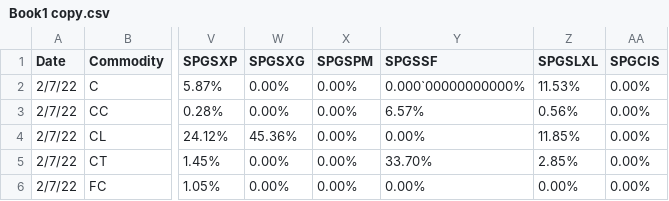
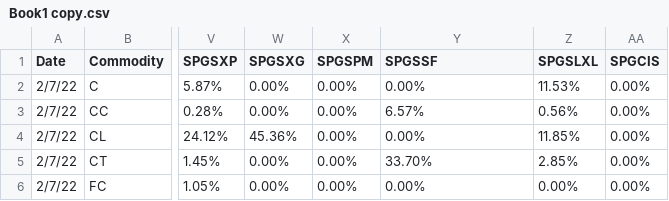
Before and after one commit to suryanshsoni27/filewatcher, a CSV file: filewatchercodefiles/Book1 copy.csv, drawn as a sheet; only a part is shown, gaps mark what is left out; the diff names each change by its address in the sheet, - before the commit and + after, or states it on an @@ line.

```diff
--- a/filewatchercodefiles/Book1 copy.csv
+++ b/filewatchercodefiles/Book1 copy.csv
-Y2 (SPGSSF): 0.000`00000000000%
+Y2 (SPGSSF): 0.00%
```
Also changed, not shown: filewatchercodefiles/Book1.csv, 5 other files.
